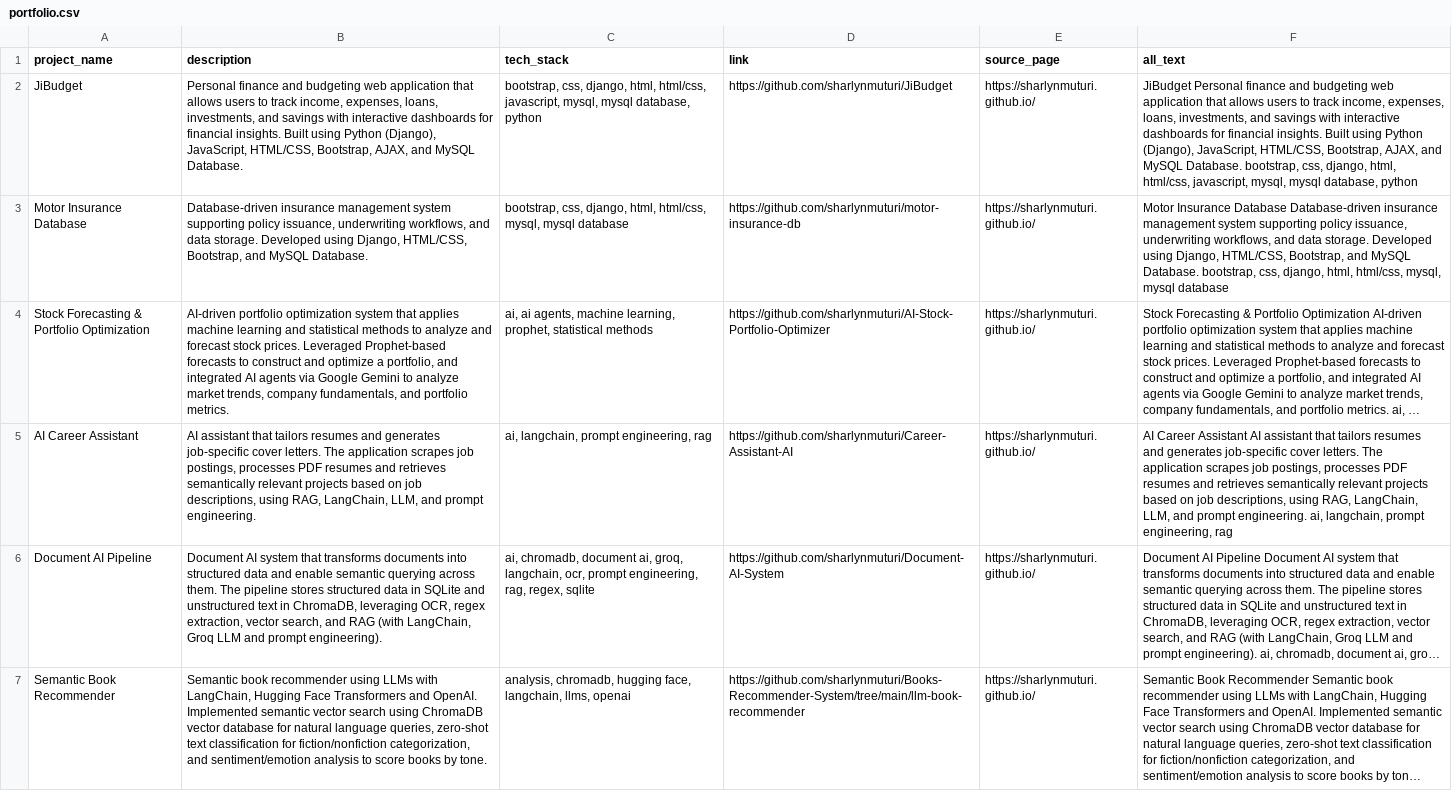
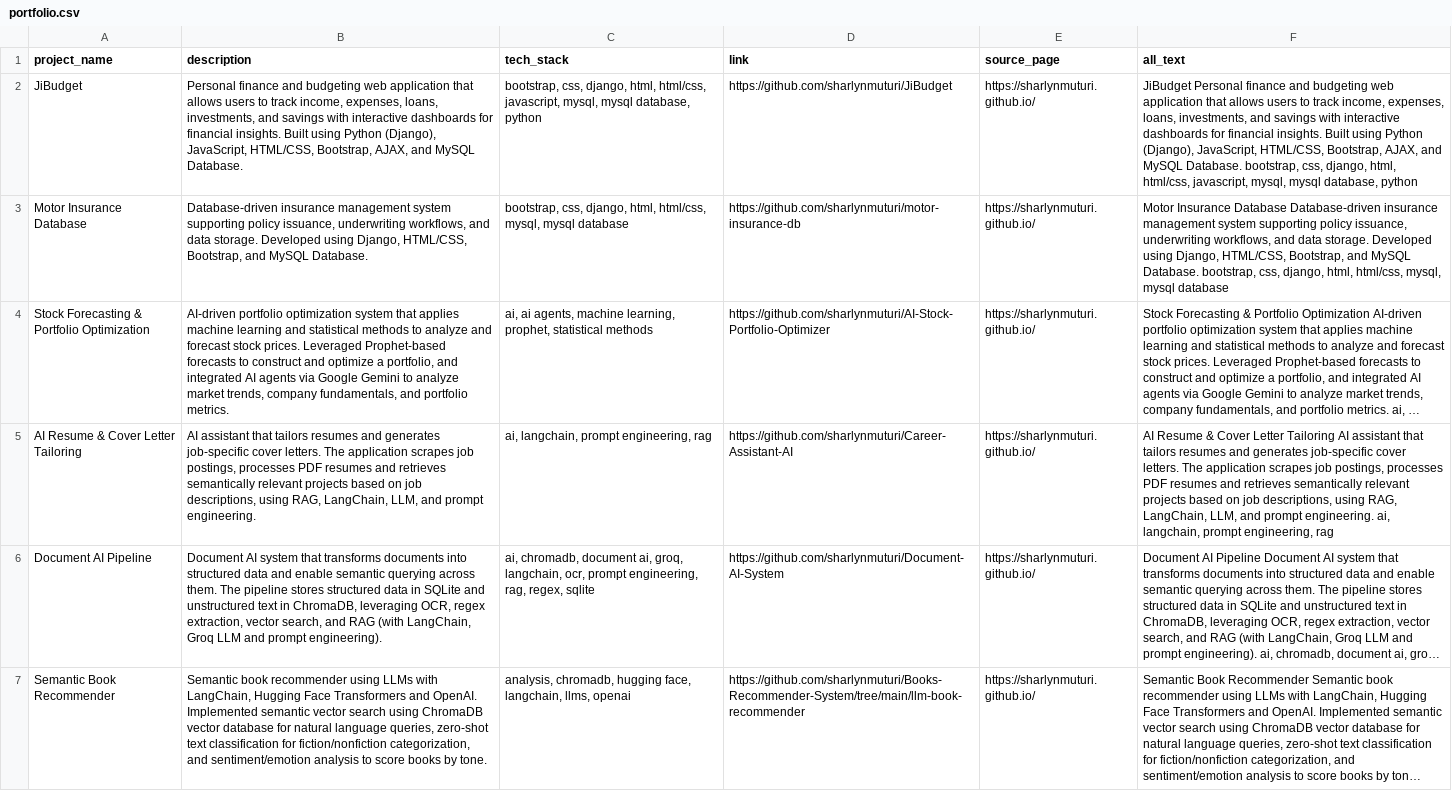
Before and after one commit to sharlynmuturi/Career-Assistant-AI, a CSV file: portfolio.csv, drawn as a sheet; only a part is shown; long unchanged cells end in …; the diff names each change by its address in the sheet, - before the commit and + after, or states it on an @@ line.

Commit message:
Add files via upload

```diff
--- a/portfolio.csv
+++ b/portfolio.csv
-A5 (project_name): AI Career Assistant
+A5 (project_name): AI Resume & Cover Letter Tailoring
-F5 (all_text): AI Career Assistant AI assistant…
+F5 (all_text): AI Resume & Cover Letter Tailoring AI assistant…
```
